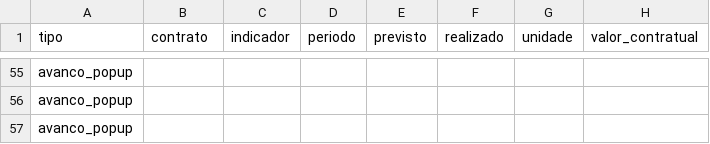
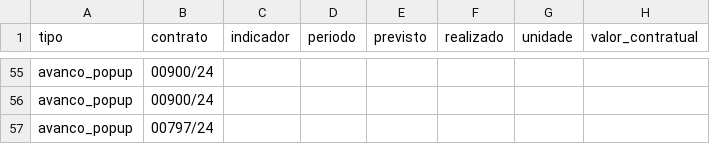
Before and after one commit to controle-de-obras-EMN2/PONTE, a CSV file: dados/base_dashboard_teste.csv, drawn as a sheet; only a part is shown, gaps mark what is left out; the diff covers the shown part only; the diff names each change by its address in the sheet, - before the commit and + after, or states it on an @@ line.

```diff
--- a/dados/base_dashboard_teste.csv
+++ b/dados/base_dashboard_teste.csv
-B55:B56 (contrato): (empty)
+B55:B56 (contrato): 00900/24
-B57 (contrato): (empty)
+B57 (contrato): 00797/24
```
Also changed, not shown: 27 edited cells elsewhere in this file.
